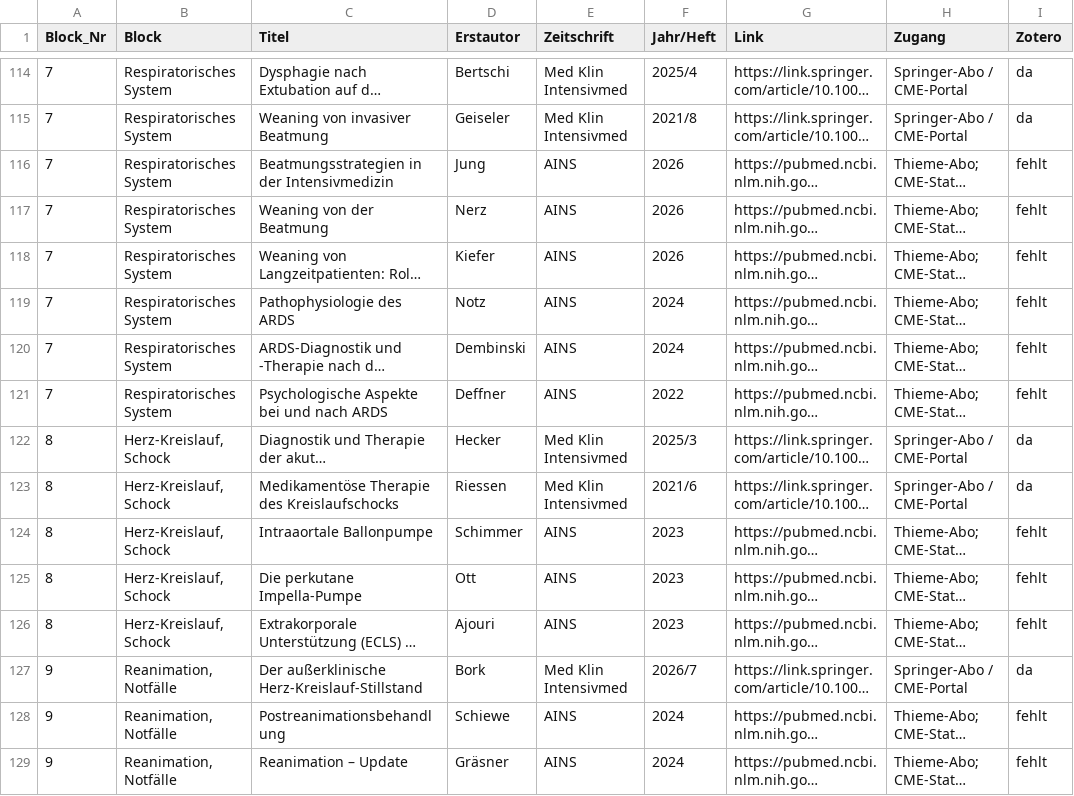
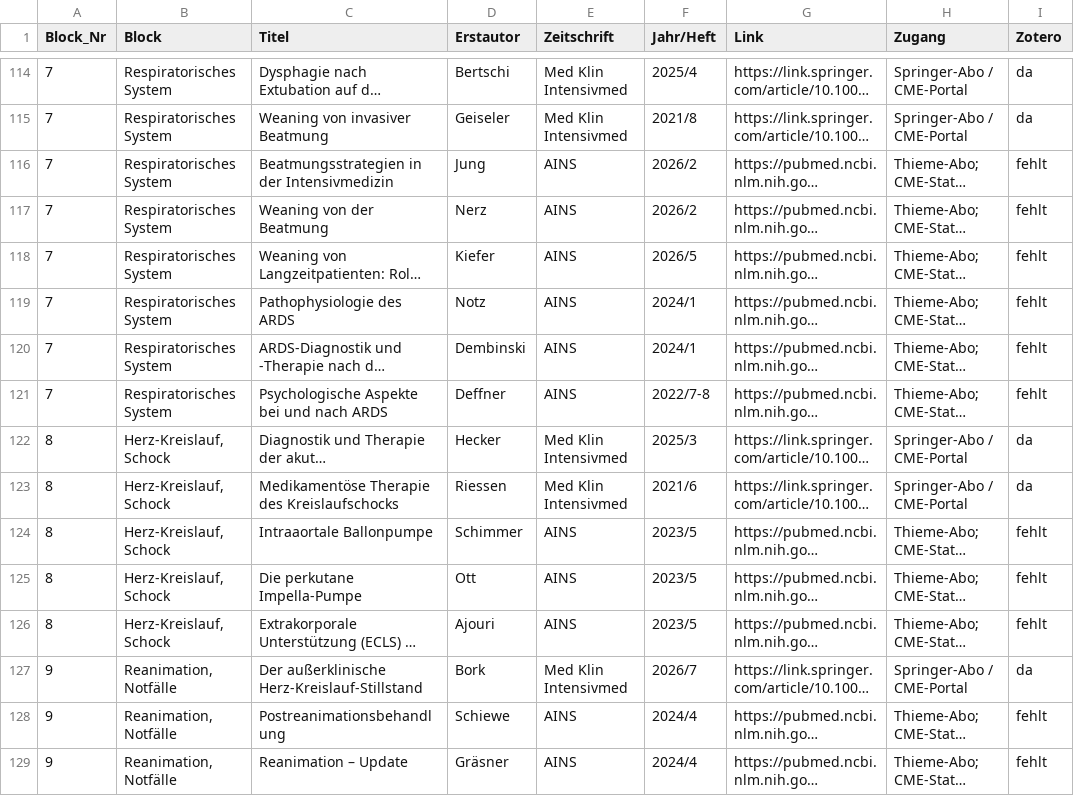
Before and after one commit to duqapps/intensiv-lernen-web, a CSV file: downloads/cme_liste.csv, drawn as a sheet; only a part is shown, gaps mark what is left out; long unchanged cells end in …; the diff covers the shown part only; the diff names each change by its address in the sheet, - before the commit and + after, or states it on an @@ line.

```diff
--- a/downloads/cme_liste.csv
+++ b/downloads/cme_liste.csv
-F116:F117 (Jahr/Heft): 2026
+F116:F117 (Jahr/Heft): 2026/2
-F118 (Jahr/Heft): 2026
+F118 (Jahr/Heft): 2026/5
-F119:F120 (Jahr/Heft): 2024
+F119:F120 (Jahr/Heft): 2024/1
-F121 (Jahr/Heft): 2022
+F121 (Jahr/Heft): 2022/7-8
-F124:F126 (Jahr/Heft): 2023
+F124:F126 (Jahr/Heft): 2023/5
-F128:F129 (Jahr/Heft): 2024
+F128:F129 (Jahr/Heft): 2024/4
```
Also changed, not shown: 46 edited cells elsewhere in this file, 3 other files.
